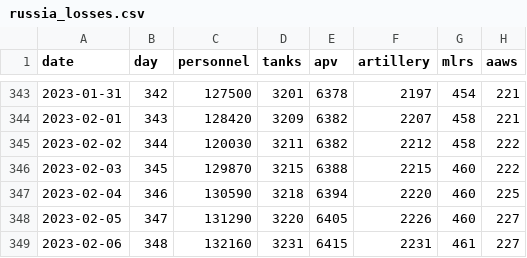
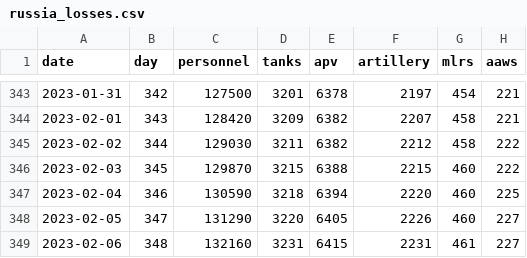
Before and after one commit to romansverdan/russian-Losses-in-Ukraine, a CSV file: data/russia_losses.csv, drawn as a sheet; only a part is shown, gaps mark what is left out; the diff names each change by its address in the sheet, - before the commit and + after, or states it on an @@ line.

Commit message:
data update

```diff
--- a/data/russia_losses.csv
+++ b/data/russia_losses.csv
-C345 (personnel): 120030
+C345 (personnel): 129030
```
